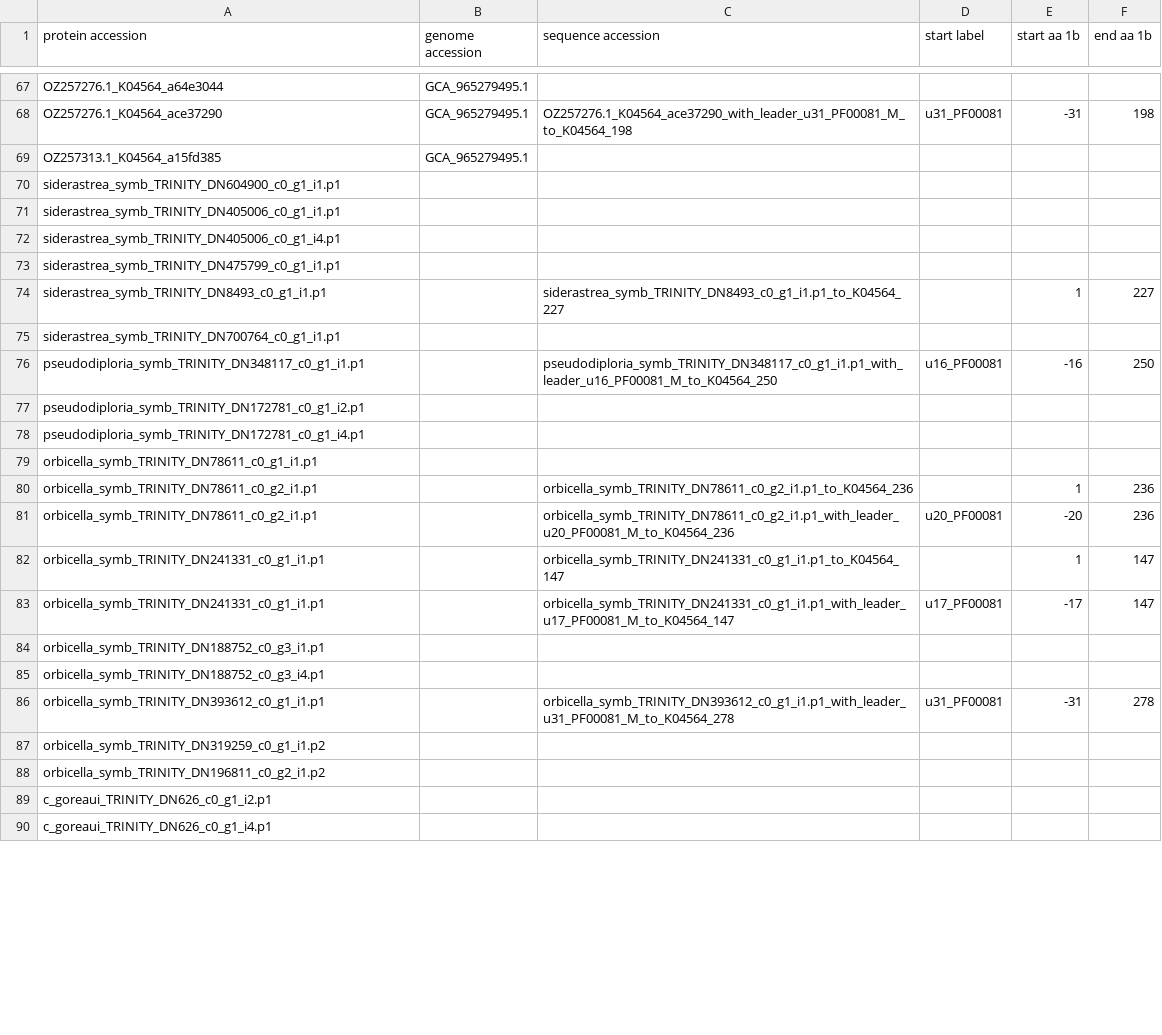
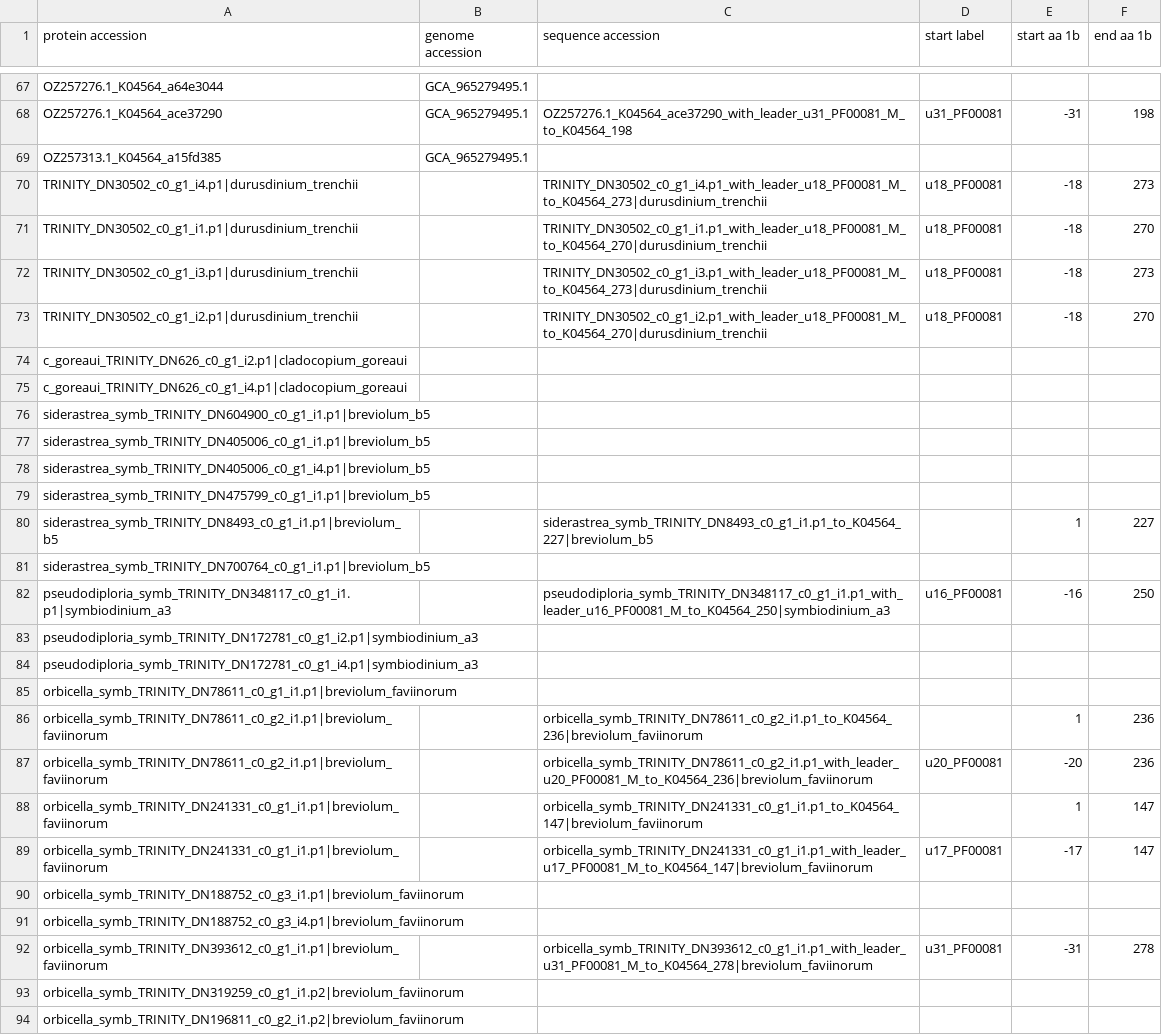
Before and after one commit to benjiec/tangle-coral, a TSV file: notes/sod2/res-sp_MnFeSOD_algae/sequences.tsv, drawn as a sheet; only a part is shown, gaps mark what is left out; the diff covers the shown part only.

```diff
--- a/notes/sod2/res-sp_MnFeSOD_algae/sequences.tsv
+++ b/notes/sod2/res-sp_MnFeSOD_algae/sequences.tsv
@@ -69,22 +69,26 @@ OZ257276.1_K04564_ace37290	GCA_965279495.1	OZ257276.1_K04564_ace37290_with_leade
 OZ257313.1_K04564_a15fd385	GCA_965279495.1				
-siderastrea_symb_TRINITY_DN604900_c0_g1_i1.p1					
-siderastrea_symb_TRINITY_DN405006_c0_g1_i1.p1					
-siderastrea_symb_TRINITY_DN405006_c0_g1_i4.p1					
-siderastrea_symb_TRINITY_DN475799_c0_g1_i1.p1					
-siderastrea_symb_TRINITY_DN8493_c0_g1_i1.p1		siderastrea_symb_TRINITY_DN8493_c0_g1_i1.p1_to_K04564_227		1	227
-siderastrea_symb_TRINITY_DN700764_c0_g1_i1.p1					
-pseudodiploria_symb_TRINITY_DN348117_c0_g1_i1.p1		pseudodiploria_symb_TRINITY_DN348117_c0_g1_i1.p1_with_leader_u16_PF00081_M_to_K04564_250	u16_PF00081	-16	250
-pseudodiploria_symb_TRINITY_DN172781_c0_g1_i2.p1					
-pseudodiploria_symb_TRINITY_DN172781_c0_g1_i4.p1					
-orbicella_symb_TRINITY_DN78611_c0_g1_i1.p1					
-orbicella_symb_TRINITY_DN78611_c0_g2_i1.p1		orbicella_symb_TRINITY_DN78611_c0_g2_i1.p1_to_K04564_236		1	236
-orbicella_symb_TRINITY_DN78611_c0_g2_i1.p1		orbicella_symb_TRINITY_DN78611_c0_g2_i1.p1_with_leader_u20_PF00081_M_to_K04564_236	u20_PF00081	-20	236
-orbicella_symb_TRINITY_DN241331_c0_g1_i1.p1		orbicella_symb_TRINITY_DN241331_c0_g1_i1.p1_to_K04564_147		1	147
-orbicella_symb_TRINITY_DN241331_c0_g1_i1.p1		orbicella_symb_TRINITY_DN241331_c0_g1_i1.p1_with_leader_u17_PF00081_M_to_K04564_147	u17_PF00081	-17	147
-orbicella_symb_TRINITY_DN188752_c0_g3_i1.p1					
-orbicella_symb_TRINITY_DN188752_c0_g3_i4.p1					
-orbicella_symb_TRINITY_DN393612_c0_g1_i1.p1		orbicella_symb_TRINITY_DN393612_c0_g1_i1.p1_with_leader_u31_PF00081_M_to_K04564_278	u31_PF00081	-31	278
-orbicella_symb_TRINITY_DN319259_c0_g1_i1.p2					
-orbicella_symb_TRINITY_DN196811_c0_g2_i1.p2					
-c_goreaui_TRINITY_DN626_c0_g1_i2.p1					
-c_goreaui_TRINITY_DN626_c0_g1_i4.p1					
+TRINITY_DN30502_c0_g1_i4.p1|durusdinium_trenchii		TRINITY_DN30502_c0_g1_i4.p1_with_leader_u18_PF00081_M_to_K04564_273|durusdinium_trenchii	u18_PF00081	-18	273
+TRINITY_DN30502_c0_g1_i1.p1|durusdinium_trenchii		TRINITY_DN30502_c0_g1_i1.p1_with_leader_u18_PF00081_M_to_K04564_270|durusdinium_trenchii	u18_PF00081	-18	270
+TRINITY_DN30502_c0_g1_i3.p1|durusdinium_trenchii		TRINITY_DN30502_c0_g1_i3.p1_with_leader_u18_PF00081_M_to_K04564_273|durusdinium_trenchii	u18_PF00081	-18	273
+TRINITY_DN30502_c0_g1_i2.p1|durusdinium_trenchii		TRINITY_DN30502_c0_g1_i2.p1_with_leader_u18_PF00081_M_to_K04564_270|durusdinium_trenchii	u18_PF00081	-18	270
+c_goreaui_TRINITY_DN626_c0_g1_i2.p1|cladocopium_goreaui					
+c_goreaui_TRINITY_DN626_c0_g1_i4.p1|cladocopium_goreaui					
+siderastrea_symb_TRINITY_DN604900_c0_g1_i1.p1|breviolum_b5					
+siderastrea_symb_TRINITY_DN405006_c0_g1_i1.p1|breviolum_b5					
+siderastrea_symb_TRINITY_DN405006_c0_g1_i4.p1|breviolum_b5					
+siderastrea_symb_TRINITY_DN475799_c0_g1_i1.p1|breviolum_b5					
+siderastrea_symb_TRINITY_DN8493_c0_g1_i1.p1|breviolum_b5		siderastrea_symb_TRINITY_DN8493_c0_g1_i1.p1_to_K04564_227|breviolum_b5		1	227
+siderastrea_symb_TRINITY_DN700764_c0_g1_i1.p1|breviolum_b5					
+pseudodiploria_symb_TRINITY_DN348117_c0_g1_i1.p1|symbiodinium_a3		pseudodiploria_symb_TRINITY_DN348117_c0_g1_i1.p1_with_leader_u16_PF00081_M_to_K04564_250|symbiodinium_a3	u16_PF00081	-16	250
+pseudodiploria_symb_TRINITY_DN172781_c0_g1_i2.p1|symbiodinium_a3					
+pseudodiploria_symb_TRINITY_DN172781_c0_g1_i4.p1|symbiodinium_a3					
+orbicella_symb_TRINITY_DN78611_c0_g1_i1.p1|breviolum_faviinorum					
+orbicella_symb_TRINITY_DN78611_c0_g2_i1.p1|breviolum_faviinorum		orbicella_symb_TRINITY_DN78611_c0_g2_i1.p1_to_K04564_236|breviolum_faviinorum		1	236
+orbicella_symb_TRINITY_DN78611_c0_g2_i1.p1|breviolum_faviinorum		orbicella_symb_TRINITY_DN78611_c0_g2_i1.p1_with_leader_u20_PF00081_M_to_K04564_236|breviolum_faviinorum	u20_PF00081	-20	236
+orbicella_symb_TRINITY_DN241331_c0_g1_i1.p1|breviolum_faviinorum		orbicella_symb_TRINITY_DN241331_c0_g1_i1.p1_to_K04564_147|breviolum_faviinorum		1	147
+orbicella_symb_TRINITY_DN241331_c0_g1_i1.p1|breviolum_faviinorum		orbicella_symb_TRINITY_DN241331_c0_g1_i1.p1_with_leader_u17_PF00081_M_to_K04564_147|breviolum_faviinorum	u17_PF00081	-17	147
+orbicella_symb_TRINITY_DN188752_c0_g3_i1.p1|breviolum_faviinorum					
+orbicella_symb_TRINITY_DN188752_c0_g3_i4.p1|breviolum_faviinorum					
+orbicella_symb_TRINITY_DN393612_c0_g1_i1.p1|breviolum_faviinorum		orbicella_symb_TRINITY_DN393612_c0_g1_i1.p1_with_leader_u31_PF00081_M_to_K04564_278|breviolum_faviinorum	u31_PF00081	-31	278
+orbicella_symb_TRINITY_DN319259_c0_g1_i1.p2|breviolum_faviinorum					
+orbicella_symb_TRINITY_DN196811_c0_g2_i1.p2|breviolum_faviinorum					
```
Also changed, not shown: 4 removed rows and 8 edited cells elsewhere in this file, notes/sod2/res-sp_MnFeSOD_algae/rule-results.tsv, profiles/thresholds.csv, 49 other files.
